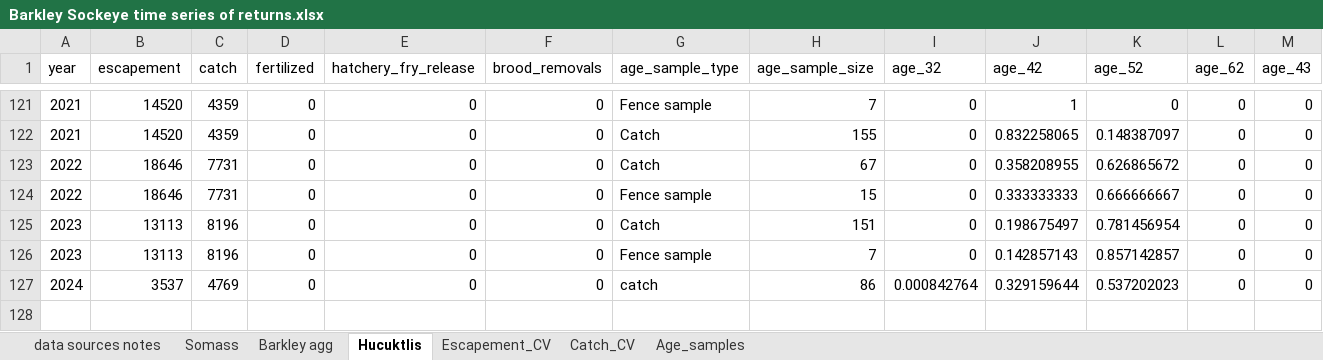
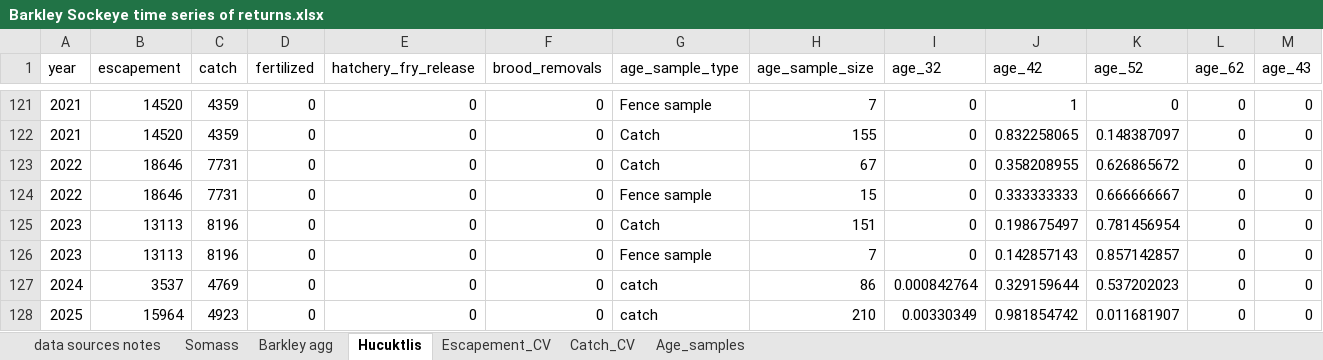
Before and after one commit to SCA-stock-assess/Barkley-Sk-CSAS, an Excel workbook: 1. data/Barkley Sockeye time series of returns.xlsx, sheet Hucuktlis, drawn as a sheet; only a part is shown, gaps mark what is left out; values as stored, in another font and other column widths than the file's, no borders; rows hold the shown columns only; the diff names each change by its address in the sheet, - before the commit and + after, or states it on an @@ line.

```diff
--- a/1. data/Barkley Sockeye time series of returns.xlsx (sheet Hucuktlis)
+++ b/1. data/Barkley Sockeye time series of returns.xlsx (sheet Hucuktlis)
+row 128: 2025 | 15964 | 4923 | 0 | 0 | 0 | catch | 210 | 0.00330349 | 0.981854742 | 0.011681907 | 0 | 0
```
Also changed, not shown: sheet Somass, sheet Catch_CV, sheet Escapement_CV, sheet Age_samples, formulas that keep their value.
